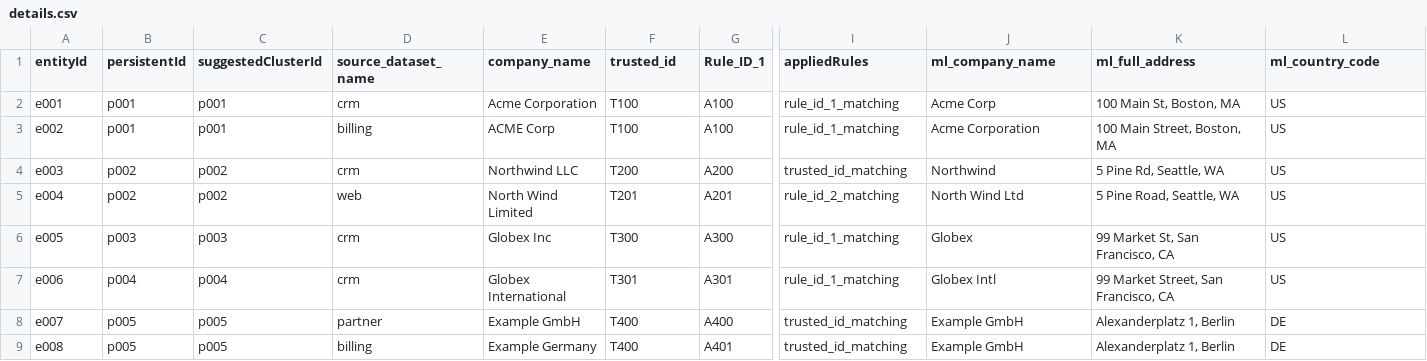
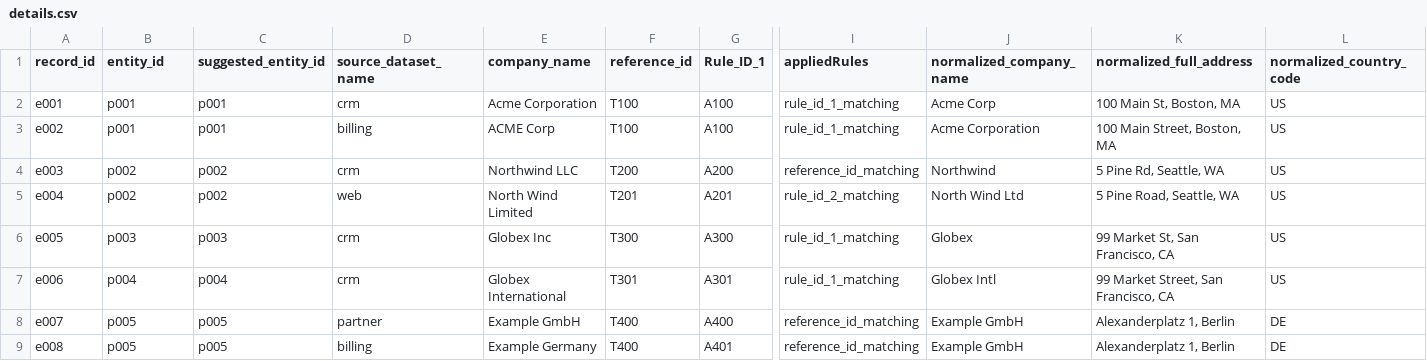
Before and after one commit to fyne-coder/entity-data-utility-pack, a CSV file: sample_data/details.csv, drawn as a sheet; only a part is shown, gaps mark what is left out; the diff names each change by its address in the sheet, - before the commit and + after, or states it on an @@ line.

Commit message:
Use generic entity review terminology

```diff
--- a/sample_data/details.csv
+++ b/sample_data/details.csv
-A1: entityId
+A1: record_id
-B1: persistentId
+B1: entity_id
-C1: suggestedClusterId
+C1: suggested_entity_id
-F1: trusted_id
+F1: reference_id
-J1: ml_company_name
+J1: normalized_company_name
-K1: ml_full_address
+K1: normalized_full_address
-L1: ml_country_code
+L1: normalized_country_code
-I4 (appliedRules): trusted_id_matching
+I4 (appliedRules): reference_id_matching
-I8:I9 (appliedRules): trusted_id_matching
+I8:I9 (appliedRules): reference_id_matching
```
Also changed, not shown: 16 other files.
